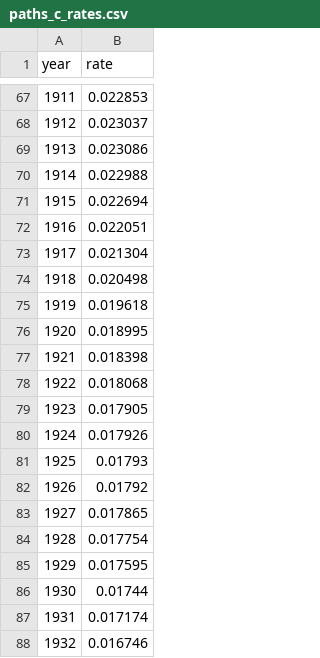
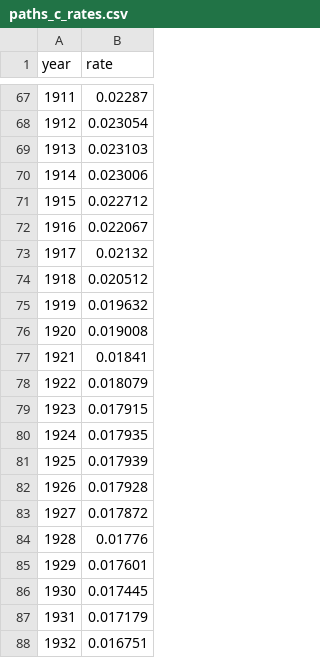
Before and after one commit to c-voelkle/pacifica, a CSV file: finance/build/paths_c_rates.csv, drawn as a sheet; only a part is shown, gaps mark what is left out; the diff covers the shown part only.

```diff
--- a/finance/build/paths_c_rates.csv
+++ b/finance/build/paths_c_rates.csv
@@ -67,22 +67,22 @@ year,rate
-1911,0.022853
-1912,0.023037
-1913,0.023086
-1914,0.022988
-1915,0.022694
-1916,0.022051
-1917,0.021304
-1918,0.020498
-1919,0.019618
-1920,0.018995
-1921,0.018398
-1922,0.018068
-1923,0.017905
-1924,0.017926
-1925,0.01793
-1926,0.01792
-1927,0.017865
-1928,0.017754
-1929,0.017595
-1930,0.01744
-1931,0.017174
-1932,0.016746
+1911,0.02287
+1912,0.023054
+1913,0.023103
+1914,0.023006
+1915,0.022712
+1916,0.022067
+1917,0.02132
+1918,0.020512
+1919,0.019632
+1920,0.019008
+1921,0.01841
+1922,0.018079
+1923,0.017915
+1924,0.017935
+1925,0.017939
+1926,0.017928
+1927,0.017872
+1928,0.01776
+1929,0.017601
+1930,0.017445
+1931,0.017179
+1932,0.016751
```
Also changed, not shown: 27 edited cells elsewhere in this file, population/outputs/canon_by_year.csv, population/outputs/flows_by_year.csv, 11 other files.
